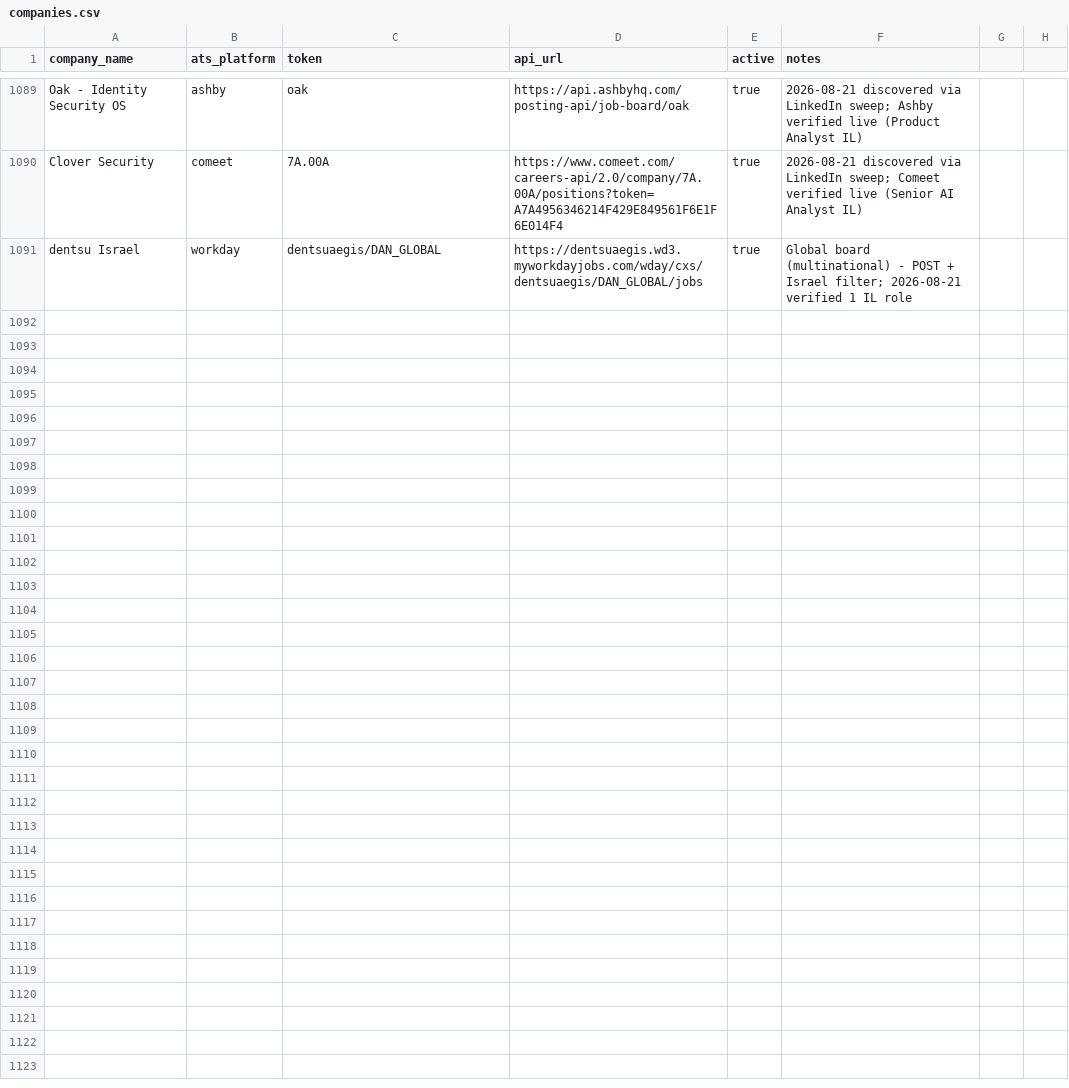
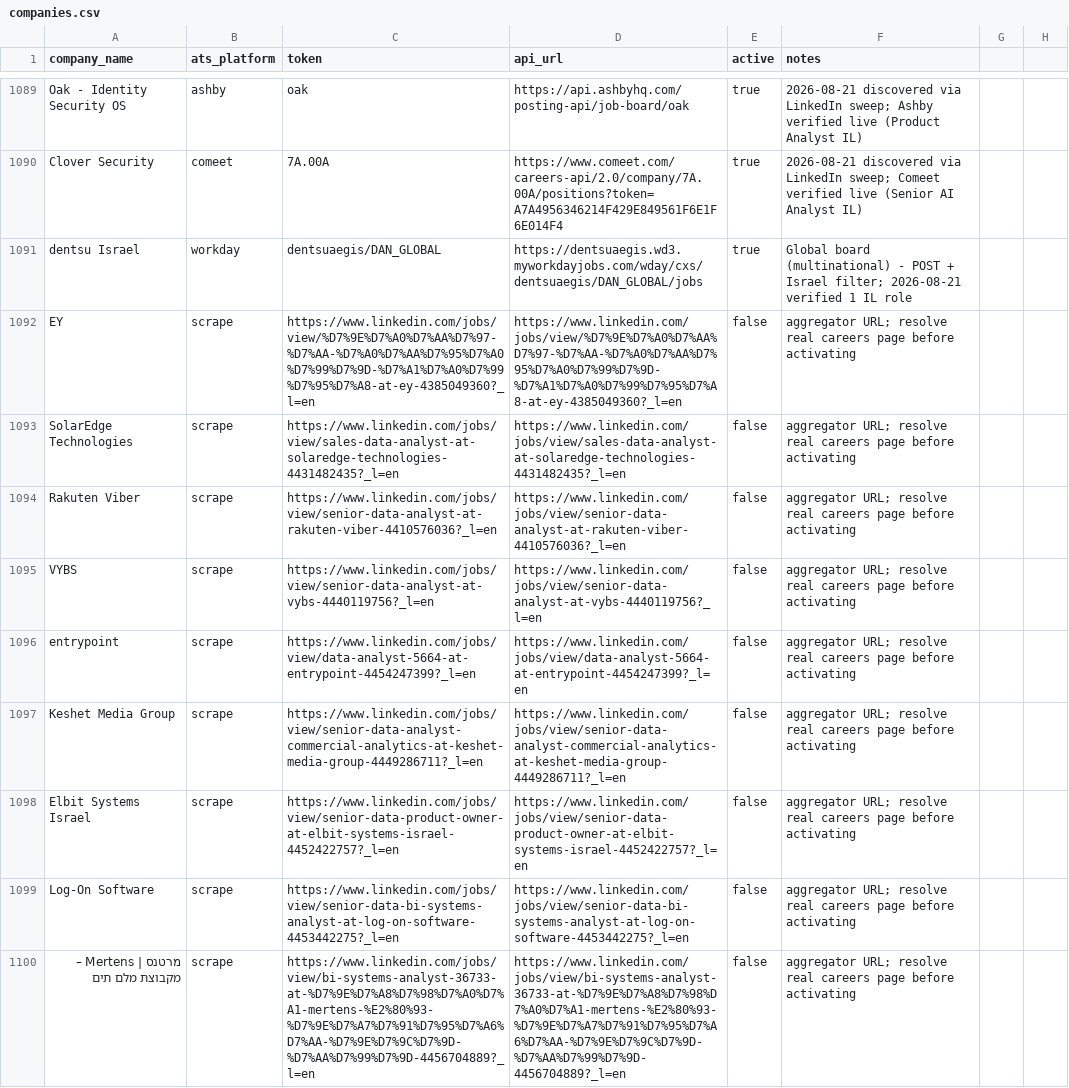
Before and after one commit to AnalystJobsIL/pipeline, a CSV file: companies.csv, drawn as a sheet; only a part is shown, gaps mark what is left out.

Commit message:
auto-expand: crack more companies 2026-08-21T08:48 [skip ci]

```diff
--- a/companies.csv
+++ b/companies.csv
@@ -1091 +1091,10 @@ Clover Security,comeet,7A.00A,https://www.comeet.com/careers-api/2.0/company/7A.
 dentsu Israel,workday,dentsuaegis/DAN_GLOBAL,https://dentsuaegis.wd3.myworkdayjobs.com/wday/cxs/dentsuaegis/DAN_GLOBAL/jobs,true,Global board (multinational) - POST + Israel filter; 2026-08-21 verified 1 IL role
+EY,scrape,https://www.linkedin.com/jobs/view/%D7%9E%D7%A0%D7%AA%D7%97-%D7%AA-%D7%A0%D7%AA%D7%95%D7%A0%D7%99%D7%9D-%D7%A1%D7%A0%D7%99%D7%95%D7%A8-at-ey-4385049360?_l=en,https://www.linkedin.com/jobs/view/%D7%9E%D7%A0%D7%AA%D7%97-%D7%AA-%D7%A0%D7%AA%D7%95%D7%A0%D7%99%D7%9D-%D7%A1%D7%A0%D7%99%D7%95%D7%A8-at-ey-4385049360?_l=en,false,aggregator URL; resolve real careers page before activating
+SolarEdge Technologies,scrape,https://www.linkedin.com/jobs/view/sales-data-analyst-at-solaredge-technologies-4431482435?_l=en,https://www.linkedin.com/jobs/view/sales-data-analyst-at-solaredge-technologies-4431482435?_l=en,false,aggregator URL; resolve real careers page before activating
+Rakuten Viber,scrape,https://www.linkedin.com/jobs/view/senior-data-analyst-at-rakuten-viber-4410576036?_l=en,https://www.linkedin.com/jobs/view/senior-data-analyst-at-rakuten-viber-4410576036?_l=en,false,aggregator URL; resolve real careers page before activating
+VYBS,scrape,https://www.linkedin.com/jobs/view/senior-data-analyst-at-vybs-4440119756?_l=en,https://www.linkedin.com/jobs/view/senior-data-analyst-at-vybs-4440119756?_l=en,false,aggregator URL; resolve real careers page before activating
+entrypoint,scrape,https://www.linkedin.com/jobs/view/data-analyst-5664-at-entrypoint-4454247399?_l=en,https://www.linkedin.com/jobs/view/data-analyst-5664-at-entrypoint-4454247399?_l=en,false,aggregator URL; resolve real careers page before activating
+Keshet Media Group,scrape,https://www.linkedin.com/jobs/view/senior-data-analyst-commercial-analytics-at-keshet-media-group-4449286711?_l=en,https://www.linkedin.com/jobs/view/senior-data-analyst-commercial-analytics-at-keshet-media-group-4449286711?_l=en,false,aggregator URL; resolve real careers page before activating
+Elbit Systems Israel,scrape,https://www.linkedin.com/jobs/view/senior-data-product-owner-at-elbit-systems-israel-4452422757?_l=en,https://www.linkedin.com/jobs/view/senior-data-product-owner-at-elbit-systems-israel-4452422757?_l=en,false,aggregator URL; resolve real careers page before activating
+Log-On Software,scrape,https://www.linkedin.com/jobs/view/senior-data-bi-systems-analyst-at-log-on-software-4453442275?_l=en,https://www.linkedin.com/jobs/view/senior-data-bi-systems-analyst-at-log-on-software-4453442275?_l=en,false,aggregator URL; resolve real careers page before activating
+מרטנס | Mertens – מקבוצת מלם תים,scrape,https://www.linkedin.com/jobs/view/bi-systems-analyst-36733-at-%D7%9E%D7%A8%D7%98%D7%A0%D7%A1-mertens-%E2%80%93-%D7%9E%D7%A7%D7%91%D7%95%D7%A6%D7%AA-%D7%9E%D7%9C%D7%9D-%D7%AA%D7%99%D7%9D-4456704889?_l=en,https://www.linkedin.com/jobs/view/bi-systems-analyst-36733-at-%D7%9E%D7%A8%D7%98%D7%A0%D7%A1-mertens-%E2%80%93-%D7%9E%D7%A7%D7%91%D7%95%D7%A6%D7%AA-%D7%9E%D7%9C%D7%9D-%D7%AA%D7%99%D7%9D-4456704889?_l=en,false,aggregator URL; resolve real careers page before activating
```
